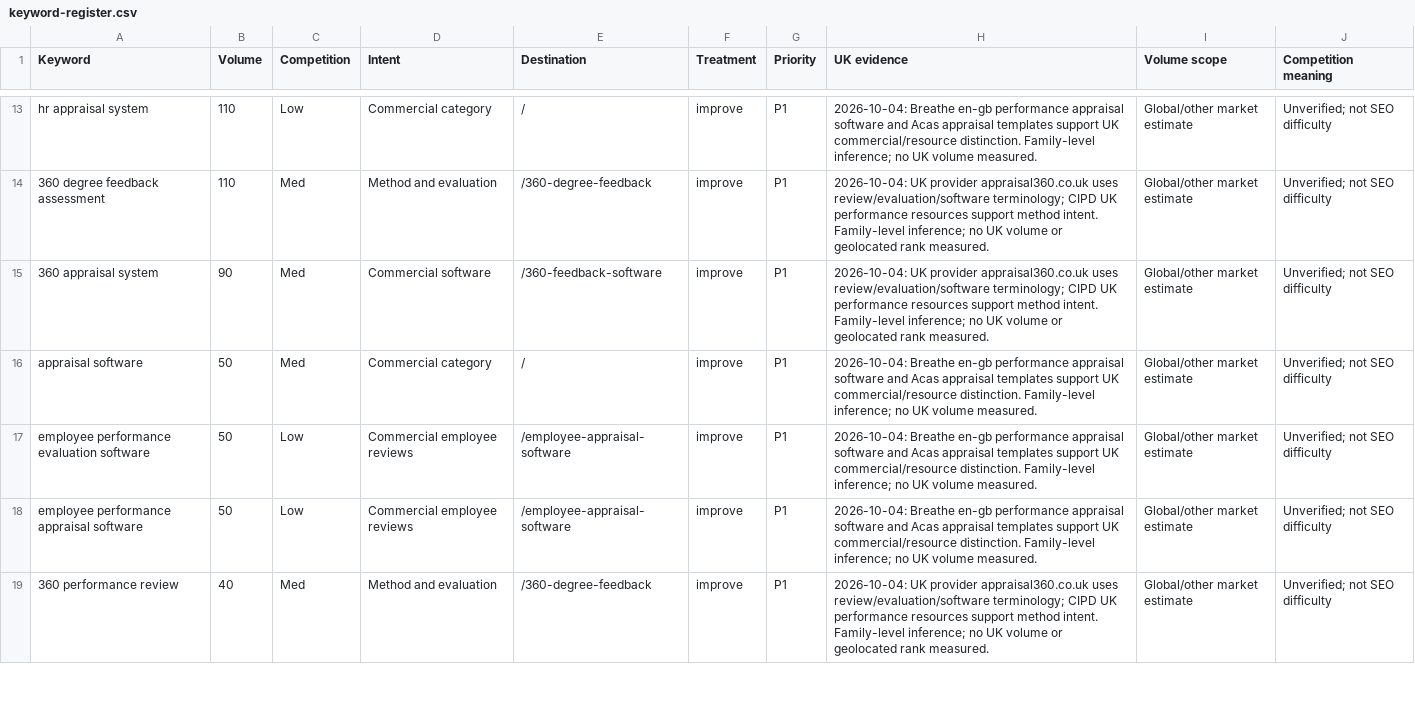
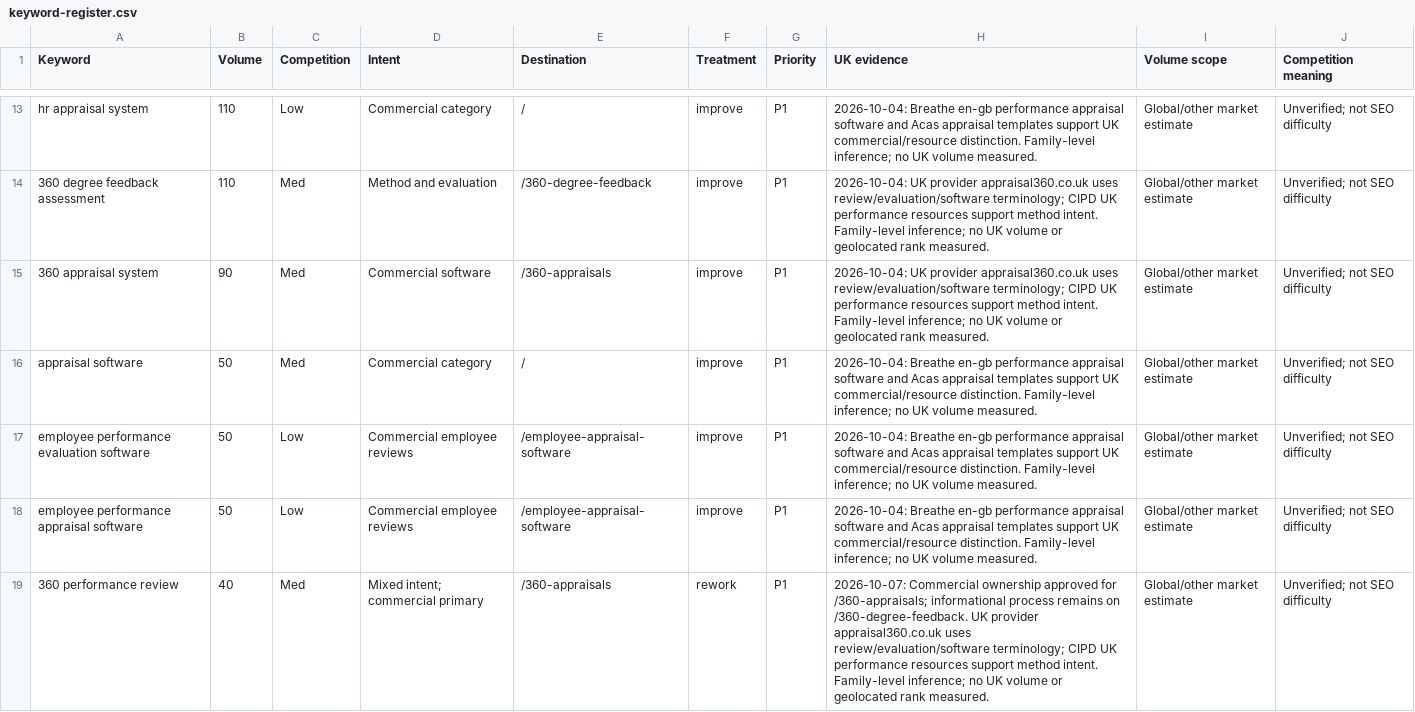
Before and after one commit to sam247/appraisalsoftware, a CSV file: docs/seo/keyword-register.csv, drawn as a sheet; only a part is shown, gaps mark what is left out; the diff covers the shown part only.

```diff
--- a/docs/seo/keyword-register.csv
+++ b/docs/seo/keyword-register.csv
@@ -14,3 +14,3 @@ hr appraisal system,110,Low,Commercial category,/,improve,P1,2026-10-04: Breathe
 360 degree feedback assessment,110,Med,Method and evaluation,/360-degree-feedback,improve,P1,2026-10-04: UK provider appraisal360.co.uk uses review/evaluation/software terminology; CIPD UK performance resources support method intent. Family-level inference; no UK volume or geolocated rank measured.,Global/other market estimate,Unverified; not SEO difficulty
-360 appraisal system,90,Med,Commercial software,/360-feedback-software,improve,P1,2026-10-04: UK provider appraisal360.co.uk uses review/evaluation/software terminology; CIPD UK performance resources support method intent. Family-level inference; no UK volume or geolocated rank measured.,Global/other market estimate,Unverified; not SEO difficulty
+360 appraisal system,90,Med,Commercial software,/360-appraisals,improve,P1,2026-10-04: UK provider appraisal360.co.uk uses review/evaluation/software terminology; CIPD UK performance resources support method intent. Family-level inference; no UK volume or geolocated rank measured.,Global/other market estimate,Unverified; not SEO difficulty
 appraisal software,50,Med,Commercial category,/,improve,P1,2026-10-04: Breathe en-gb performance appraisal software and Acas appraisal templates support UK commercial/resource distinction. Family-level inference; no UK volume measured.,Global/other market estimate,Unverified; not SEO difficulty
@@ -18,2 +18,2 @@ employee performance evaluation software,50,Low,Commercial employee reviews,/emp
 employee performance appraisal software,50,Low,Commercial employee reviews,/employee-appraisal-software,improve,P1,2026-10-04: Breathe en-gb performance appraisal software and Acas appraisal templates support UK commercial/resource distinction. Family-level inference; no UK volume measured.,Global/other market estimate,Unverified; not SEO difficulty
-360 performance review,40,Med,Method and evaluation,/360-degree-feedback,improve,P1,2026-10-04: UK provider appraisal360.co.uk uses review/evaluation/software terminology; CIPD UK performance resources support method intent. Family-level inference; no UK volume or geolocated rank measured.,Global/other market estimate,Unverified; not SEO difficulty
+360 performance review,40,Med,Mixed intent; commercial primary,/360-appraisals,rework,P1,2026-10-07: Commercial ownership approved for /360-appraisals; informational process remains on /360-degree-feedback. UK provider appraisal360.co.uk uses review/evaluation/software terminology; CIPD UK performance resources support method intent. Family-level inference; no UK volume or geolocated rank measured.,Global/other market estimate,Unverified; not SEO difficulty
```
Also changed, not shown: 36 edited cells elsewhere in this file, 31 other files.
